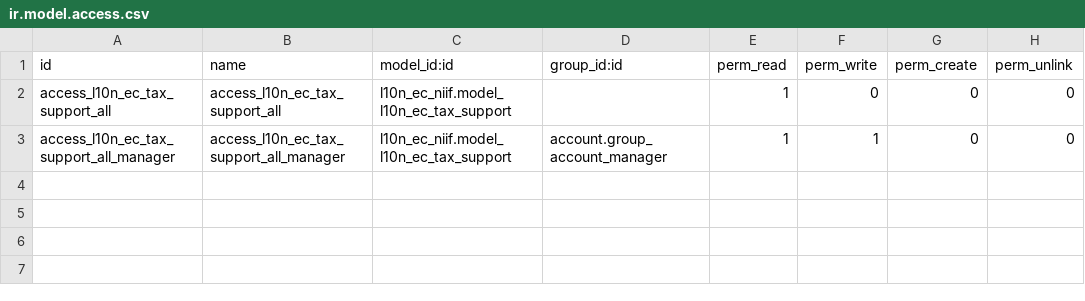
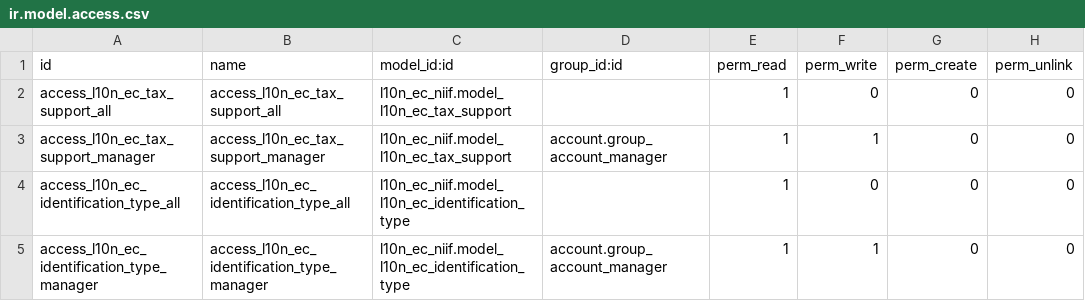
Before and after one commit to mamfredym/localizacion_ec, a CSV file: l10n_ec_niif/security/ir.model.access.csv, drawn as a sheet; the diff names each change by its address in the sheet, - before the commit and + after, or states it on an @@ line.

```diff
--- a/l10n_ec_niif/security/ir.model.access.csv
+++ b/l10n_ec_niif/security/ir.model.access.csv
-A3 (id): access_l10n_ec_tax_support_all_manager
+A3 (id): access_l10n_ec_tax_support_manager
-B3 (name): access_l10n_ec_tax_support_all_manager
+B3 (name): access_l10n_ec_tax_support_manager
+row 4: access_l10n_ec_identification_type_all | access_l10n_ec_identification_type_all | l10n_ec_niif.model_l10n_ec_identification_type |  | 1 | 0 | 0 | 0
+row 5: access_l10n_ec_identification_type_manager | access_l10n_ec_identification_type_manager | l10n_ec_niif.model_l10n_ec_identification_type | account.group_account_manager | 1 | 1 | 0 | 0
```
Also changed, not shown: 4 other files.
